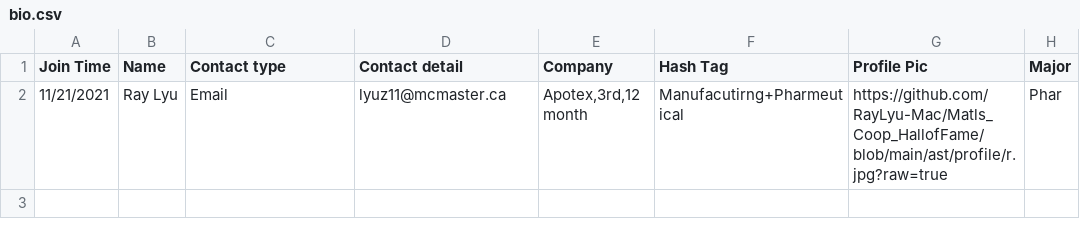
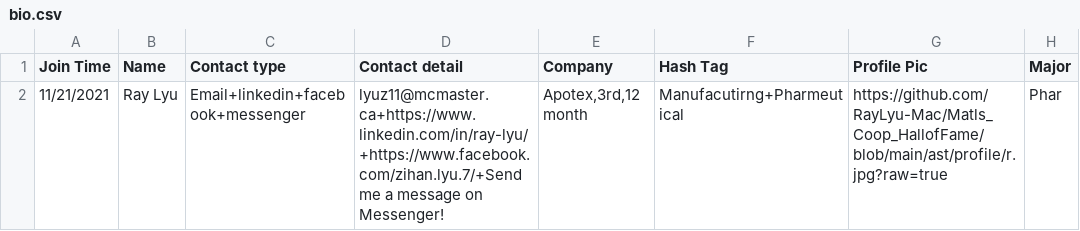
Before and after one commit to RayLyu-Mac/Matls_Coop_HallofFame, a CSV file: ast/csv/bio.csv, drawn as a sheet; only a part is shown; the diff names each change by its address in the sheet, - before the commit and + after, or states it on an @@ line.

```diff
--- a/ast/csv/bio.csv
+++ b/ast/csv/bio.csv
-C2 (Contact type): Email
+C2 (Contact type): Email+linkedin+facebook+messenger
-D2 (Contact detail): lyuz11@mcmaster.ca
+D2 (Contact detail): lyuz11@mcmaster.ca+https://www.linkedin.com/in/ray-lyu/+https://www.facebook.com/zihan.lyu.7/+Send me a message on Messenger!
```
Also changed, not shown: ast/csv/code.csv, 3 other files.
